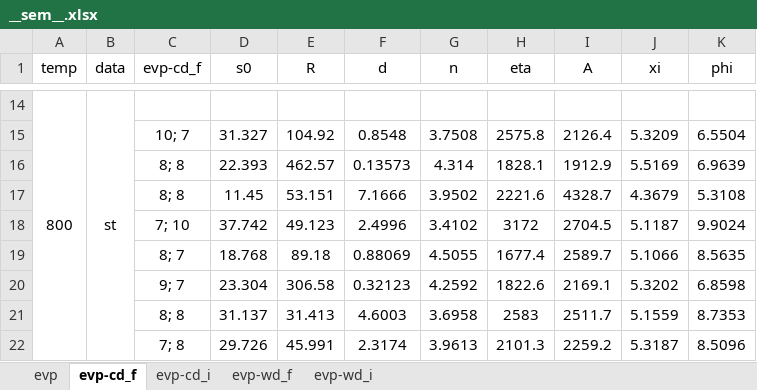
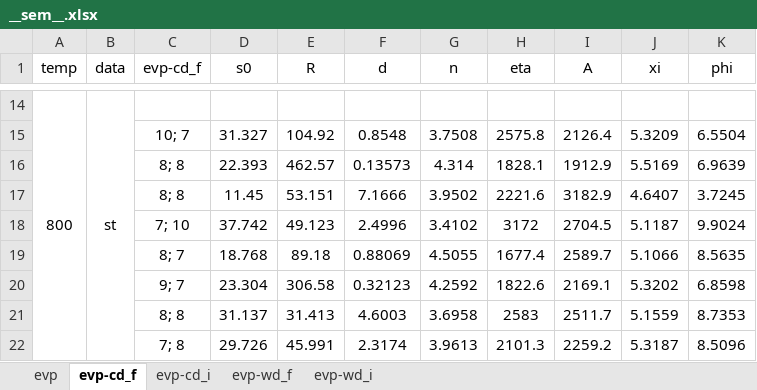
Before and after one commit to ACME-MG/moga_neml, an Excel workbook: scripts/__other__/__sem__.xlsx, sheet evp-cd_f, drawn as a sheet; only a part is shown, gaps mark what is left out; values as stored, in another font and other column widths than the file's, no borders; the diff names each change by its address in the sheet, - before the commit and + after, or states it on an @@ line.

```diff
--- a/scripts/__other__/__sem__.xlsx (sheet evp-cd_f)
+++ b/scripts/__other__/__sem__.xlsx (sheet evp-cd_f)
-I17 (A): 4328.7
+I17 (A): 3182.9
-J17 (xi): 4.3679
+J17 (xi): 4.6407
-K17 (phi): 5.3108
+K17 (phi): 3.7245
```
Also changed, not shown: sheet evp-cd_i, 1 other file.
